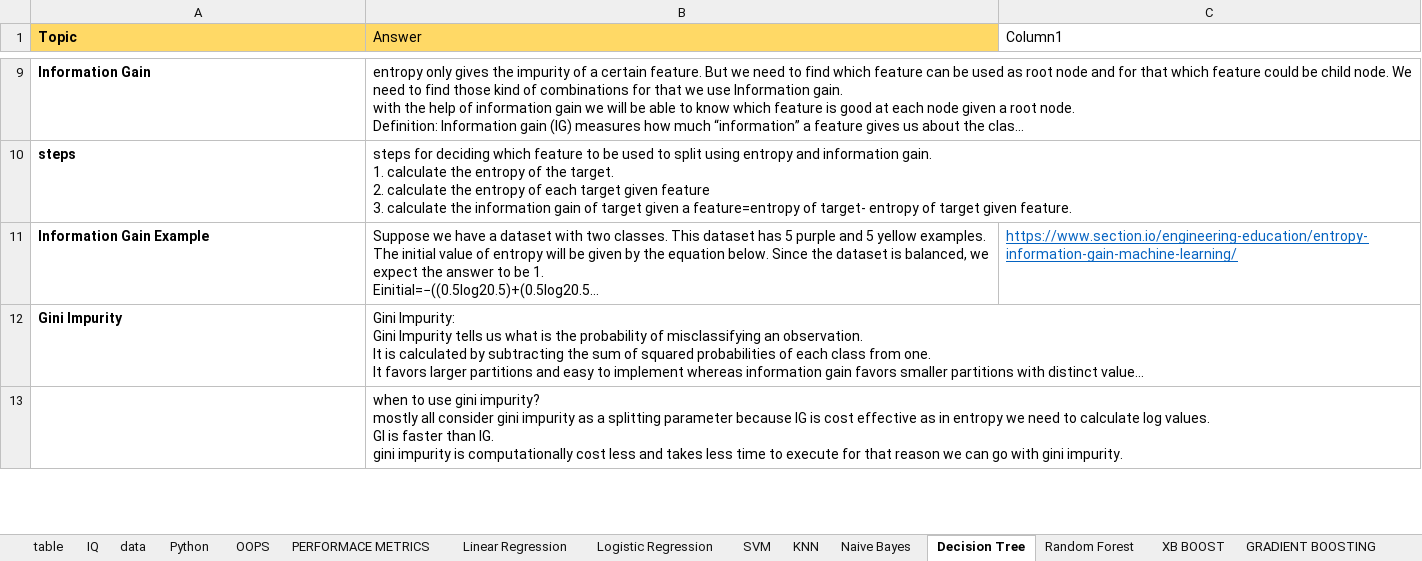
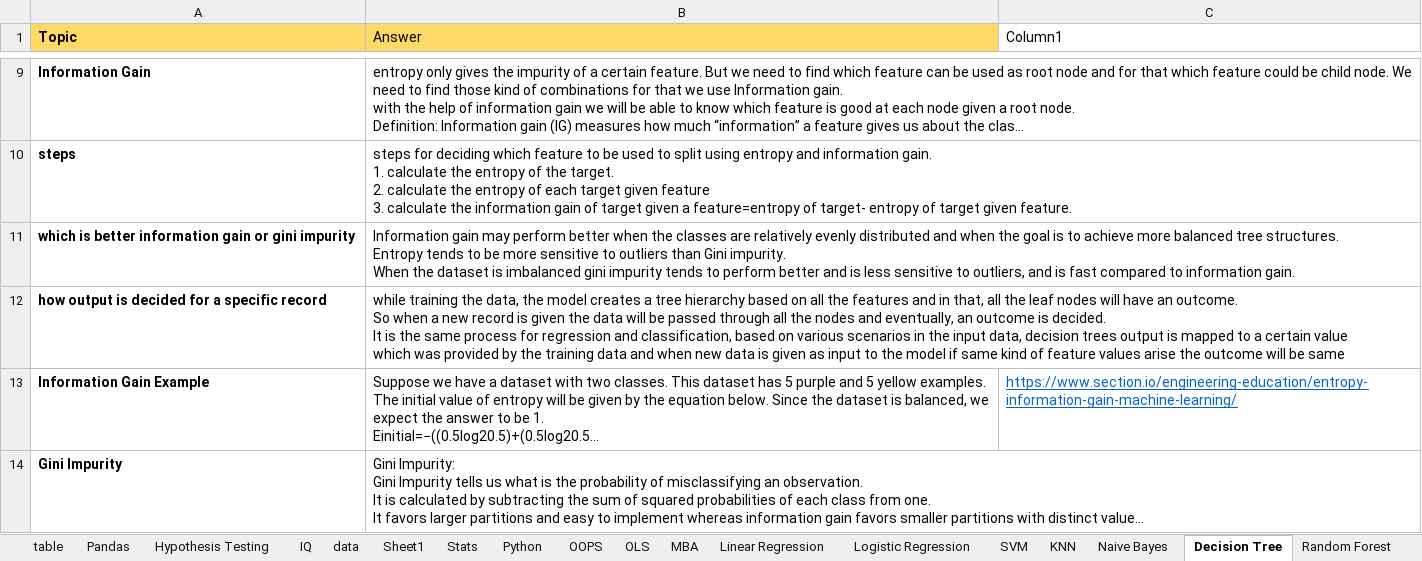
Before and after one commit to sheshankcool/ML_Notes, an Excel workbook: Tracker.xlsx, sheet Decision Tree, drawn as a sheet; only a part is shown, gaps mark what is left out; the shorter side is filled out with more unchanged rows; long unchanged cells end in …; values as stored, in another font and other column widths than the file's, no borders; table styles not drawn; ↵ is a line break in a cell; the diff names each change by its address in the sheet, - before the commit and + after, or states it on an @@ line.

```diff
--- a/Tracker.xlsx (sheet Decision Tree)
+++ b/Tracker.xlsx (sheet Decision Tree)
-sheet tab: PERFORMACE METRICS
+sheet tab: OLS
+sheet tab: Pandas
+sheet tab: Hypothesis Testing
+sheet tab: Stats
+sheet tab: MBA
+row 11: which is better information gain or gini impurity | Information gain may perform better when the classes are relatively evenly distributed and when the goal is to achieve more balanced tree structures. ↵ Entropy tends to be more sensitive to outliers than Gini impurity. ↵ When the dataset is imbalanced gini impurity tends to perform better and is less sensitive to outliers, and is fast compared to information gain.
+row 12: how output is decided for a specific record | while training the data, the model creates a tree hierarchy based on all the features and in that, all the leaf nodes will have an outcome. ↵ So when a new record is given the data will be passed through all the nodes and eventually, an outcome is decided. ↵ It is the same process for regression and classification, based on various scenarios in the input data, decision trees output is mapped to a certain value ↵ which was provided by the training data and when new data is given as input to the model if same kind of feature values arise the outcome will be same
```
Also changed, not shown: sheet IQ, sheet data, sheet Python, sheet OOPS, sheet Random Forest, sheet Linear Regression, 8 more sheets, other sheet tabs, 16 other files.
